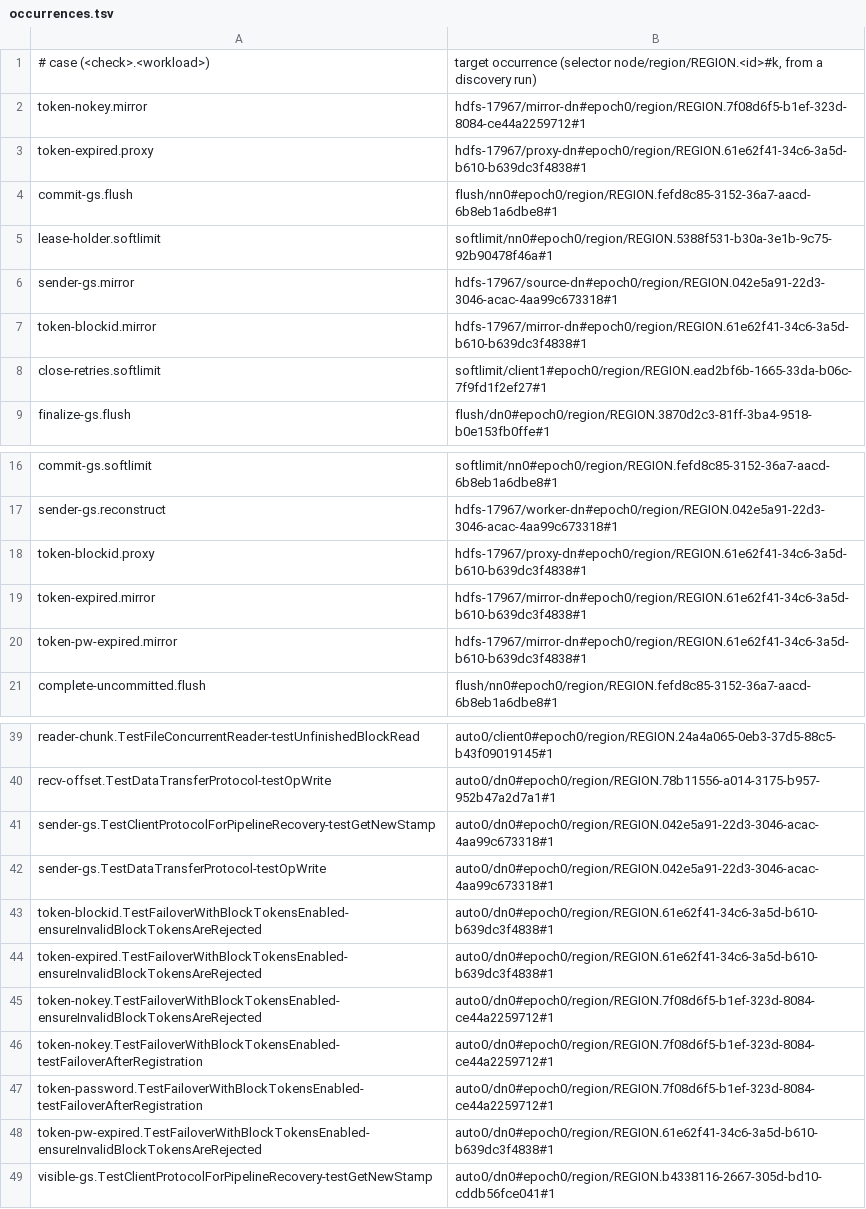
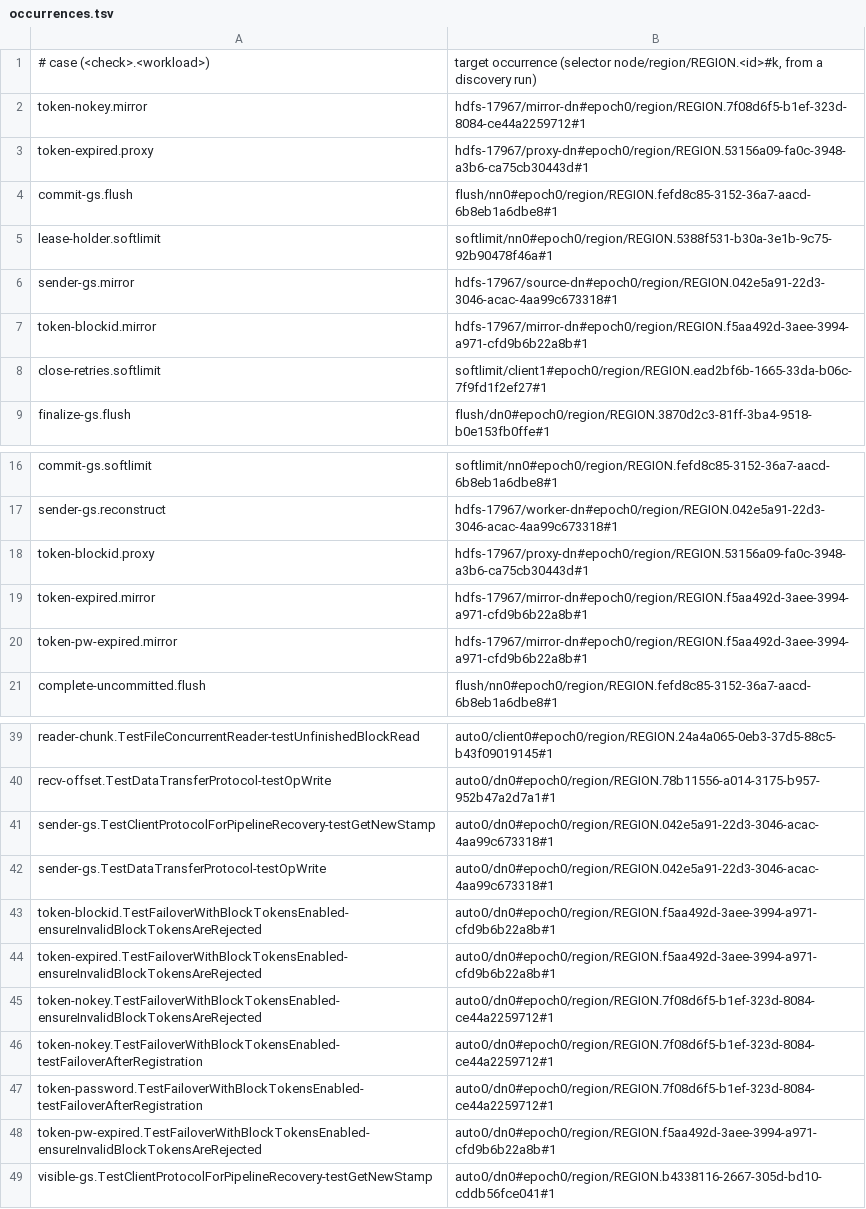
Before and after one commit to JHSUYU/GraphChecker, a TSV file: experiments/hadoop/adhoc/occurrences.tsv, drawn as a sheet; only a part is shown, gaps mark what is left out.

```diff
--- a/experiments/hadoop/adhoc/occurrences.tsv
+++ b/experiments/hadoop/adhoc/occurrences.tsv
@@ -2,3 +2,3 @@
 token-nokey.mirror	hdfs-17967/mirror-dn#epoch0/region/REGION.7f08d6f5-b1ef-323d-8084-ce44a2259712#1
-token-expired.proxy	hdfs-17967/proxy-dn#epoch0/region/REGION.61e62f41-34c6-3a5d-b610-b639dc3f4838#1
+token-expired.proxy	hdfs-17967/proxy-dn#epoch0/region/REGION.53156a09-fa0c-3948-a3b6-ca75cb30443d#1
 commit-gs.flush	flush/nn0#epoch0/region/REGION.fefd8c85-3152-36a7-aacd-6b8eb1a6dbe8#1
@@ -6,3 +6,3 @@ lease-holder.softlimit	softlimit/nn0#epoch0/region/REGION.5388f531-b30a-3e1b-9c7
 sender-gs.mirror	hdfs-17967/source-dn#epoch0/region/REGION.042e5a91-22d3-3046-acac-4aa99c673318#1
-token-blockid.mirror	hdfs-17967/mirror-dn#epoch0/region/REGION.61e62f41-34c6-3a5d-b610-b639dc3f4838#1
+token-blockid.mirror	hdfs-17967/mirror-dn#epoch0/region/REGION.f5aa492d-3aee-3994-a971-cfd9b6b22a8b#1
 close-retries.softlimit	softlimit/client1#epoch0/region/REGION.ead2bf6b-1665-33da-b06c-7f9fd1f2ef27#1
@@ -17,5 +17,5 @@ commit-gs.softlimit	softlimit/nn0#epoch0/region/REGION.fefd8c85-3152-36a7-aacd-6
 sender-gs.reconstruct	hdfs-17967/worker-dn#epoch0/region/REGION.042e5a91-22d3-3046-acac-4aa99c673318#1
-token-blockid.proxy	hdfs-17967/proxy-dn#epoch0/region/REGION.61e62f41-34c6-3a5d-b610-b639dc3f4838#1
-token-expired.mirror	hdfs-17967/mirror-dn#epoch0/region/REGION.61e62f41-34c6-3a5d-b610-b639dc3f4838#1
-token-pw-expired.mirror	hdfs-17967/mirror-dn#epoch0/region/REGION.61e62f41-34c6-3a5d-b610-b639dc3f4838#1
+token-blockid.proxy	hdfs-17967/proxy-dn#epoch0/region/REGION.53156a09-fa0c-3948-a3b6-ca75cb30443d#1
+token-expired.mirror	hdfs-17967/mirror-dn#epoch0/region/REGION.f5aa492d-3aee-3994-a971-cfd9b6b22a8b#1
+token-pw-expired.mirror	hdfs-17967/mirror-dn#epoch0/region/REGION.f5aa492d-3aee-3994-a971-cfd9b6b22a8b#1
 complete-uncommitted.flush	flush/nn0#epoch0/region/REGION.fefd8c85-3152-36a7-aacd-6b8eb1a6dbe8#1
@@ -42,4 +42,4 @@ sender-gs.TestClientProtocolForPipelineRecovery-testGetNewStamp	auto0/dn0#epoch0
 sender-gs.TestDataTransferProtocol-testOpWrite	auto0/dn0#epoch0/region/REGION.042e5a91-22d3-3046-acac-4aa99c673318#1
-token-blockid.TestFailoverWithBlockTokensEnabled-ensureInvalidBlockTokensAreRejected	auto0/dn0#epoch0/region/REGION.61e62f41-34c6-3a5d-b610-b639dc3f4838#1
-token-expired.TestFailoverWithBlockTokensEnabled-ensureInvalidBlockTokensAreRejected	auto0/dn0#epoch0/region/REGION.61e62f41-34c6-3a5d-b610-b639dc3f4838#1
+token-blockid.TestFailoverWithBlockTokensEnabled-ensureInvalidBlockTokensAreRejected	auto0/dn0#epoch0/region/REGION.f5aa492d-3aee-3994-a971-cfd9b6b22a8b#1
+token-expired.TestFailoverWithBlockTokensEnabled-ensureInvalidBlockTokensAreRejected	auto0/dn0#epoch0/region/REGION.f5aa492d-3aee-3994-a971-cfd9b6b22a8b#1
 token-nokey.TestFailoverWithBlockTokensEnabled-ensureInvalidBlockTokensAreRejected	auto0/dn0#epoch0/region/REGION.7f08d6f5-b1ef-323d-8084-ce44a2259712#1
@@ -47,3 +47,3 @@ token-nokey.TestFailoverWithBlockTokensEnabled-testFailoverAfterRegistration	aut
 token-password.TestFailoverWithBlockTokensEnabled-testFailoverAfterRegistration	auto0/dn0#epoch0/region/REGION.7f08d6f5-b1ef-323d-8084-ce44a2259712#1
-token-pw-expired.TestFailoverWithBlockTokensEnabled-ensureInvalidBlockTokensAreRejected	auto0/dn0#epoch0/region/REGION.61e62f41-34c6-3a5d-b610-b639dc3f4838#1
+token-pw-expired.TestFailoverWithBlockTokensEnabled-ensureInvalidBlockTokensAreRejected	auto0/dn0#epoch0/region/REGION.f5aa492d-3aee-3994-a971-cfd9b6b22a8b#1
 visible-gs.TestClientProtocolForPipelineRecovery-testGetNewStamp	auto0/dn0#epoch0/region/REGION.b4338116-2667-305d-bd10-cddb56fce041#1
```
